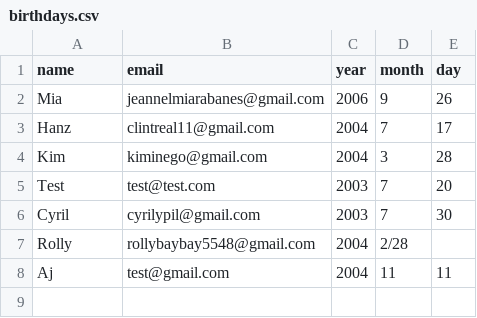
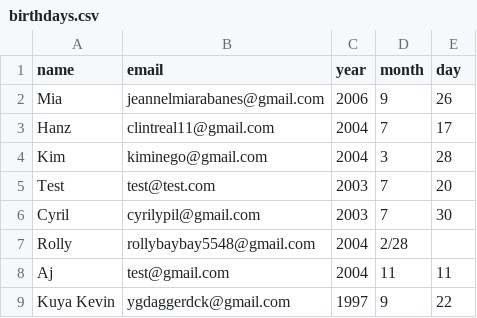
Before and after one commit to CryoYohan/Automated-Birthday-Wisher, a CSV file: automated-birthday-wisher/birthdays.csv, drawn as a sheet; the diff names each change by its address in the sheet, - before the commit and + after, or states it on an @@ line.

Commit message:
Add new birthday

```diff
--- a/automated-birthday-wisher/birthdays.csv
+++ b/automated-birthday-wisher/birthdays.csv
+row 9: Kuya Kevin | ygdaggerdck@gmail.com | 1997 | 9 | 22
```
